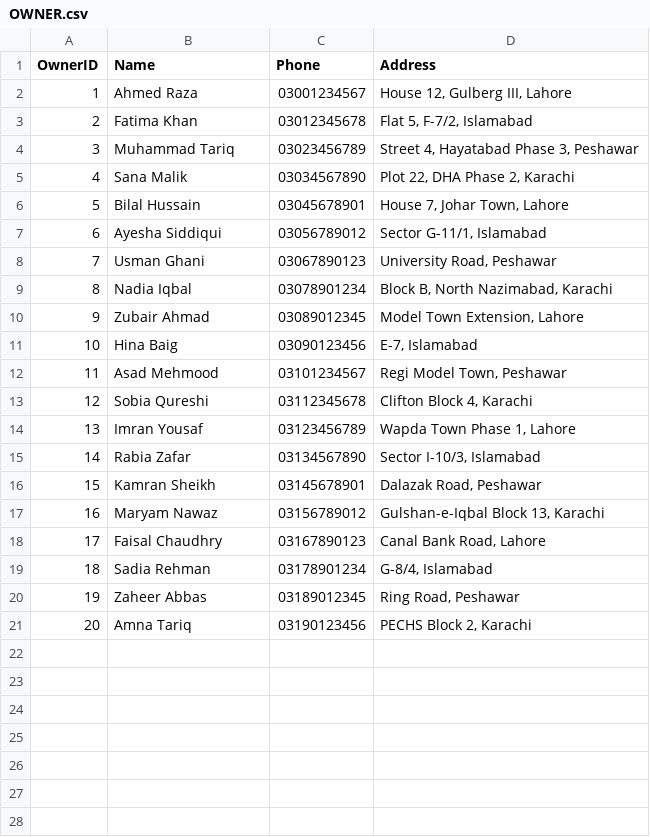
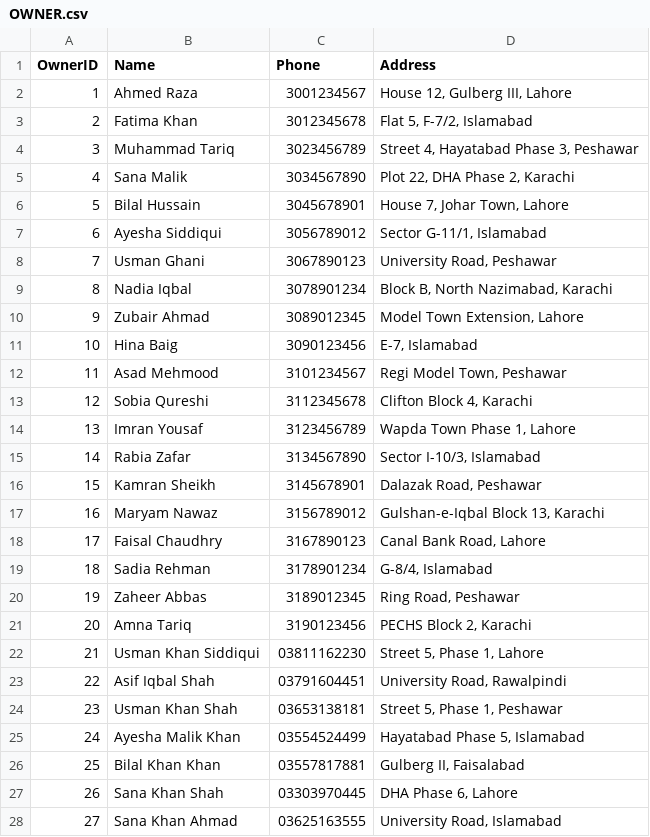
Before and after one commit to Asim347/Database_Lab_Project, a CSV file: milestone3/OWNER.csv, drawn as a sheet; only a part is shown; the diff covers the shown part only.

```diff
--- a/milestone3/OWNER.csv
+++ b/milestone3/OWNER.csv
@@ -1,21 +1,28 @@
 OwnerID,Name,Phone,Address
-1,Ahmed Raza,03001234567,"House 12, Gulberg III, Lahore"
-2,Fatima Khan,03012345678,"Flat 5, F-7/2, Islamabad"
-3,Muhammad Tariq,03023456789,"Street 4, Hayatabad Phase 3, Peshawar"
-4,Sana Malik,03034567890,"Plot 22, DHA Phase 2, Karachi"
-5,Bilal Hussain,03045678901,"House 7, Johar Town, Lahore"
-6,Ayesha Siddiqui,03056789012,"Sector G-11/1, Islamabad"
-7,Usman Ghani,03067890123,"University Road, Peshawar"
-8,Nadia Iqbal,03078901234,"Block B, North Nazimabad, Karachi"
-9,Zubair Ahmad,03089012345,"Model Town Extension, Lahore"
-10,Hina Baig,03090123456,"E-7, Islamabad"
-11,Asad Mehmood,03101234567,"Regi Model Town, Peshawar"
-12,Sobia Qureshi,03112345678,"Clifton Block 4, Karachi"
-13,Imran Yousaf,03123456789,"Wapda Town Phase 1, Lahore"
-14,Rabia Zafar,03134567890,"Sector I-10/3, Islamabad"
-15,Kamran Sheikh,03145678901,"Dalazak Road, Peshawar"
-16,Maryam Nawaz,03156789012,"Gulshan-e-Iqbal Block 13, Karachi"
-17,Faisal Chaudhry,03167890123,"Canal Bank Road, Lahore"
-18,Sadia Rehman,03178901234,"G-8/4, Islamabad"
-19,Zaheer Abbas,03189012345,"Ring Road, Peshawar"
-20,Amna Tariq,03190123456,"PECHS Block 2, Karachi"
+1,Ahmed Raza,3001234567,"House 12, Gulberg III, Lahore"
+2,Fatima Khan,3012345678,"Flat 5, F-7/2, Islamabad"
+3,Muhammad Tariq,3023456789,"Street 4, Hayatabad Phase 3, Peshawar"
+4,Sana Malik,3034567890,"Plot 22, DHA Phase 2, Karachi"
+5,Bilal Hussain,3045678901,"House 7, Johar Town, Lahore"
+6,Ayesha Siddiqui,3056789012,"Sector G-11/1, Islamabad"
+7,Usman Ghani,3067890123,"University Road, Peshawar"
+8,Nadia Iqbal,3078901234,"Block B, North Nazimabad, Karachi"
+9,Zubair Ahmad,3089012345,"Model Town Extension, Lahore"
+10,Hina Baig,3090123456,"E-7, Islamabad"
+11,Asad Mehmood,3101234567,"Regi Model Town, Peshawar"
+12,Sobia Qureshi,3112345678,"Clifton Block 4, Karachi"
+13,Imran Yousaf,3123456789,"Wapda Town Phase 1, Lahore"
+14,Rabia Zafar,3134567890,"Sector I-10/3, Islamabad"
+15,Kamran Sheikh,3145678901,"Dalazak Road, Peshawar"
+16,Maryam Nawaz,3156789012,"Gulshan-e-Iqbal Block 13, Karachi"
+17,Faisal Chaudhry,3167890123,"Canal Bank Road, Lahore"
+18,Sadia Rehman,3178901234,"G-8/4, Islamabad"
+19,Zaheer Abbas,3189012345,"Ring Road, Peshawar"
+20,Amna Tariq,3190123456,"PECHS Block 2, Karachi"
+21,Usman Khan Siddiqui,03811162230,"Street 5, Phase 1, Lahore"
+22,Asif Iqbal Shah,03791604451,"University Road, Rawalpindi"
+23,Usman Khan Shah,03653138181,"Street 5, Phase 1, Peshawar"
+24,Ayesha Malik Khan,03554524499,"Hayatabad Phase 5, Islamabad"
+25,Bilal Khan Khan,03557817881,"Gulberg II, Faisalabad"
+26,Sana Khan Shah,03303970445,"DHA Phase 6, Lahore"
+27,Sana Khan Ahmad,03625163555,"University Road, Islamabad"
```
Also changed, not shown: 23 added rows elsewhere in this file, milestone3/APPOINTMENT.csv, milestone3/INVOICE.csv, 10 other files.
